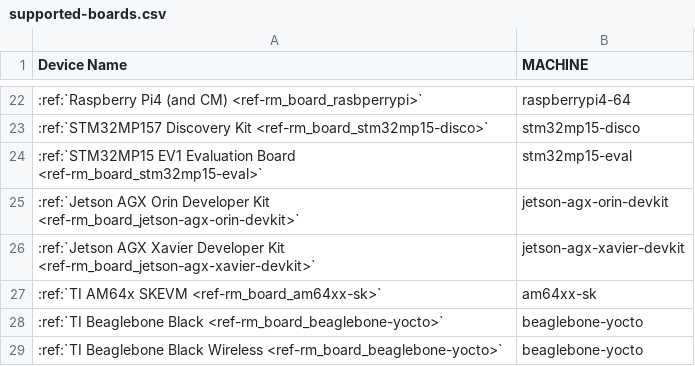
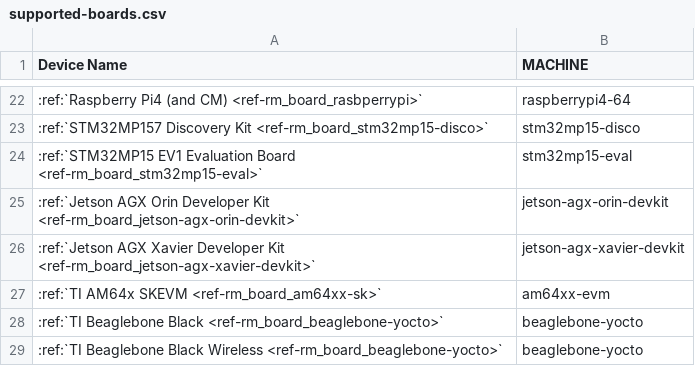
Before and after one commit to foundriesio/docs, a CSV file: source/_static/csv/supported-boards.csv, drawn as a sheet; only a part is shown, gaps mark what is left out; the diff names each change by its address in the sheet, - before the commit and + after, or states it on an @@ line.

Commit message:
rm: boards: rename am64xx-sk build target to am64xx-evm
There is only one machine configuration now for am64xx in meta-ti, which
is capable of working on both sdk and evm.

Signed-off-by: Ricardo Salveti <ricardo@foundries.io>

```diff
--- a/source/_static/csv/supported-boards.csv
+++ b/source/_static/csv/supported-boards.csv
-B27 (MACHINE): am64xx-sk
+B27 (MACHINE): am64xx-evm
```
Also changed, not shown: 3 other files.
